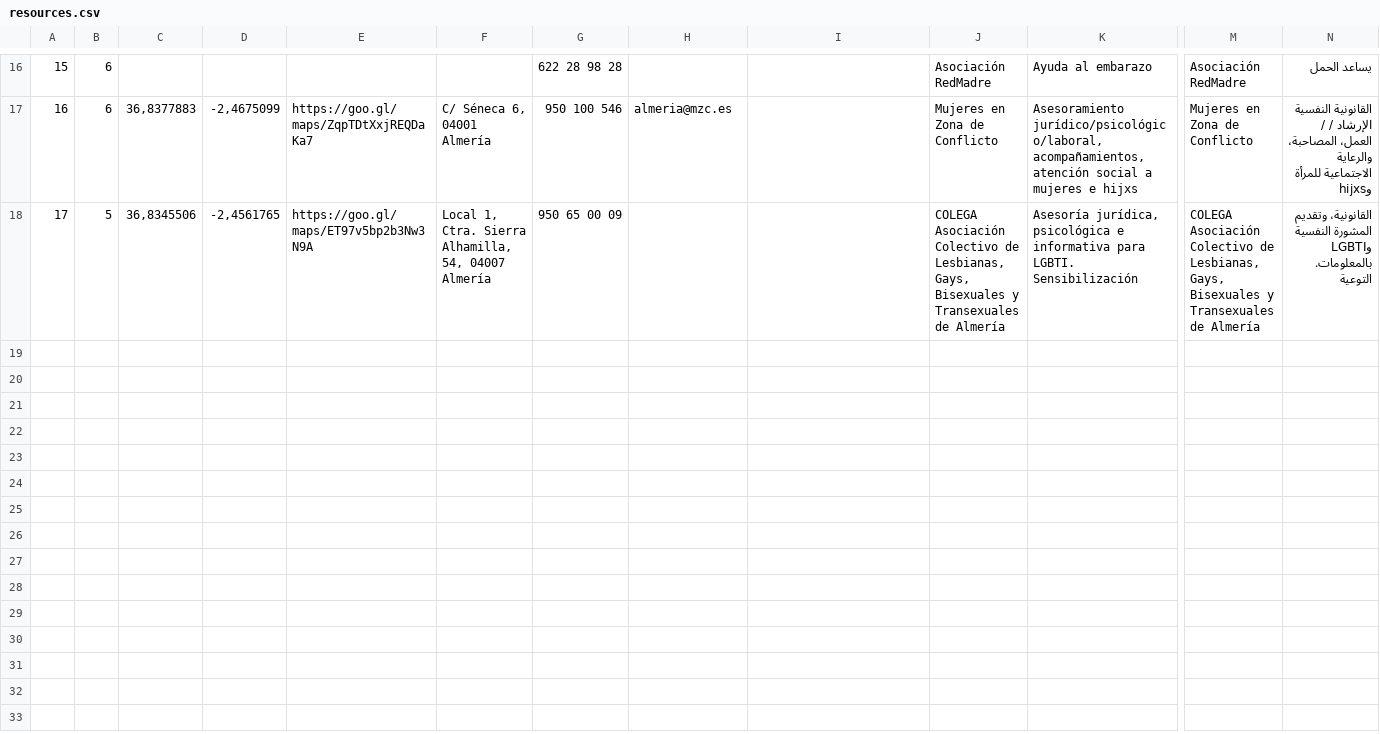
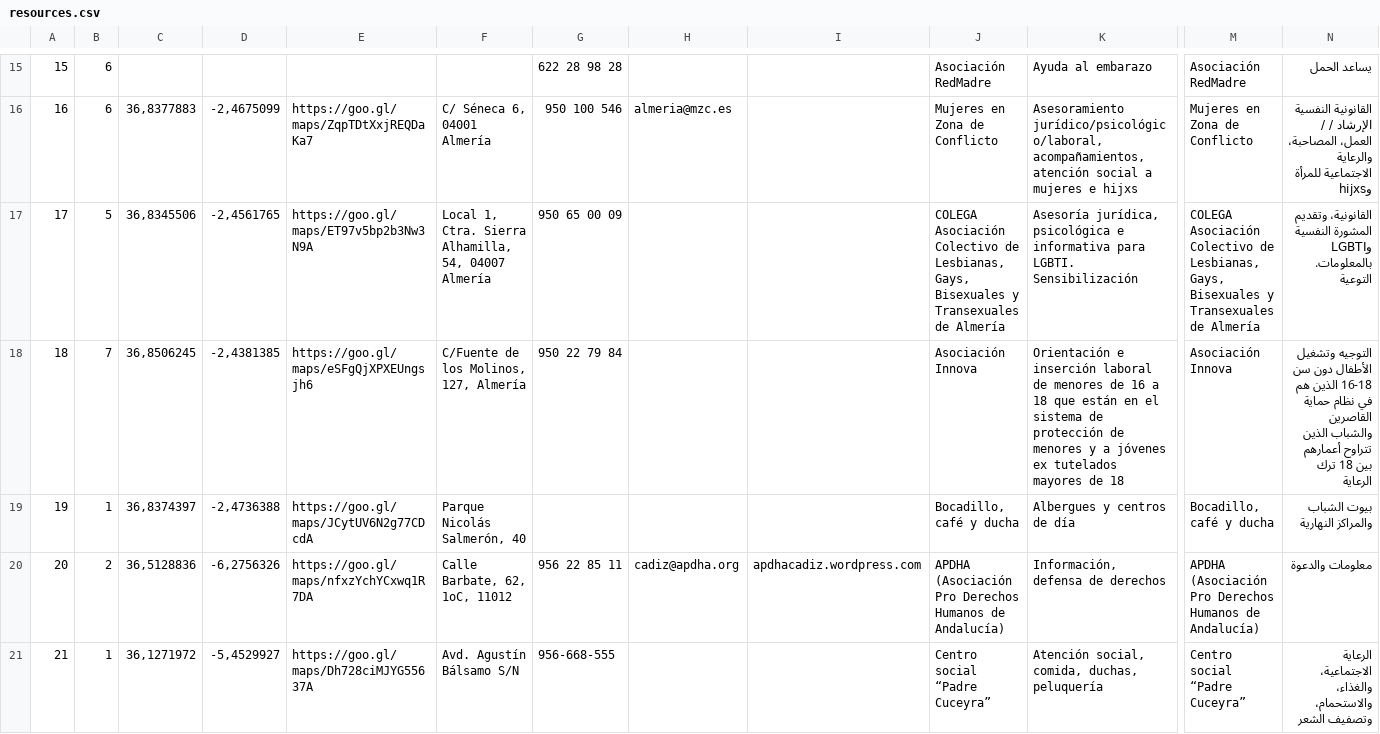
Before and after one commit to MovingForwardApp/moving-forward, a CSV file: db_builder/resources.csv, drawn as a sheet; only a part is shown, gaps mark what is left out; rows hold the shown columns only; the diff covers the shown part only; the diff names each change by its address in the sheet, - before the commit and + after, or states it on an @@ line.

```diff
--- a/db_builder/resources.csv
+++ b/db_builder/resources.csv
+row 18: 18 | 7 | 36,8506245 | -2,4381385 | https://goo.gl/maps/eSFgQjXPXEUngsjh6 | C/Fuente de los Molinos, 127, Almería | 950 22 79 84 |  |  | Asociación Innova | Orientación e inserción laboral de menores de 16 a 18 que están en el sistema de protección de menores y a jóvenes ex tutelados mayores de 18 | Asociación Innova | التوجيه وتشغيل الأطفال دون سن 16-18 الذين هم في نظام حماية القاصرين والشباب الذين تتراوح أعمارهم بين 18 ترك الرعاية
+row 19: 19 | 1 | 36,8374397 | -2,4736388 | https://goo.gl/maps/JCytUV6N2g77CDcdA | Parque Nicolás Salmerón, 40 |  |  |  | Bocadillo, café y ducha | Albergues y centros de día | Bocadillo, café y ducha | بيوت الشباب والمراكز النهارية
+row 20: 20 | 2 | 36,5128836 | -6,2756326 | https://goo.gl/maps/nfxzYchYCxwq1R7DA | Calle Barbate, 62, 1oC, 11012 | 956 22 85 11 | cadiz@apdha.org | apdhacadiz.wordpress.com | APDHA (Asociación Pro Derechos Humanos de Andalucía) | Información, defensa de derechos | APDHA (Asociación Pro Derechos Humanos de Andalucía) | معلومات والدعوة
+row 21: 21 | 1 | 36,1271972 | -5,4529927 | https://goo.gl/maps/Dh728ciMJYG55637A | Avd. Agustín Bálsamo S/N | 956-668-555 |  |  | Centro social “Padre Cuceyra” | Atención social, comida, duchas, peluquería | Centro social “Padre Cuceyra” | الرعاية الاجتماعية، والغذاء، والاستحمام، وتصفيف الشعر
```
Also changed, not shown: 3 added rows, 1 removed row and 1 edited cell elsewhere in this file, db_builder/categories.csv, 3 other files.
